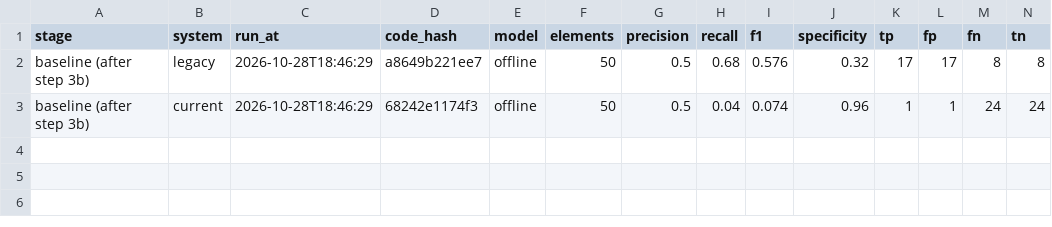
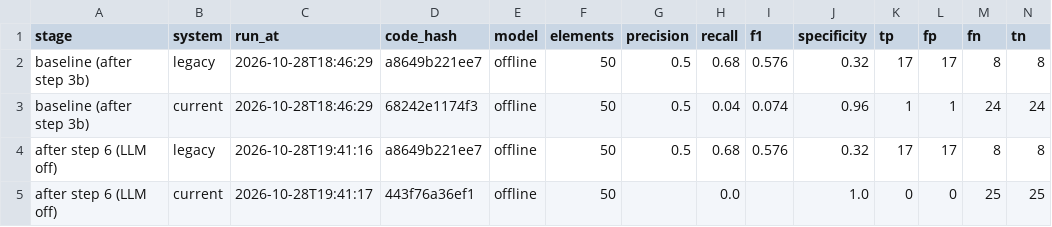
Before and after one commit to olanajibah-ENG/Senior-project1-ATDG-, a CSV file: Ai_project/evaluation/paper_sets/results/progress_cascade_dev.csv, drawn as a sheet; only a part is shown; rows hold the shown columns only; the diff names each change by its address in the sheet, - before the commit and + after, or states it on an @@ line.

```diff
--- a/Ai_project/evaluation/paper_sets/results/progress_cascade_dev.csv
+++ b/Ai_project/evaluation/paper_sets/results/progress_cascade_dev.csv
+row 4: after step 6 (LLM off) | legacy | 2026-10-28T19:41:16 | a8649b221ee7 | offline | 50 | 0.5 | 0.68 | 0.576 | 0.32 | 17 | 17 | 8 | 8
+row 5: after step 6 (LLM off) | current | 2026-10-28T19:41:17 | 443f76a36ef1 | offline | 50 |  | 0.0 |  | 1.0 | 0 | 0 | 25 | 25
```
Also changed, not shown: Ai_project/evaluation/paper_sets/results/progress_cascade_test.csv, 13 other files.
